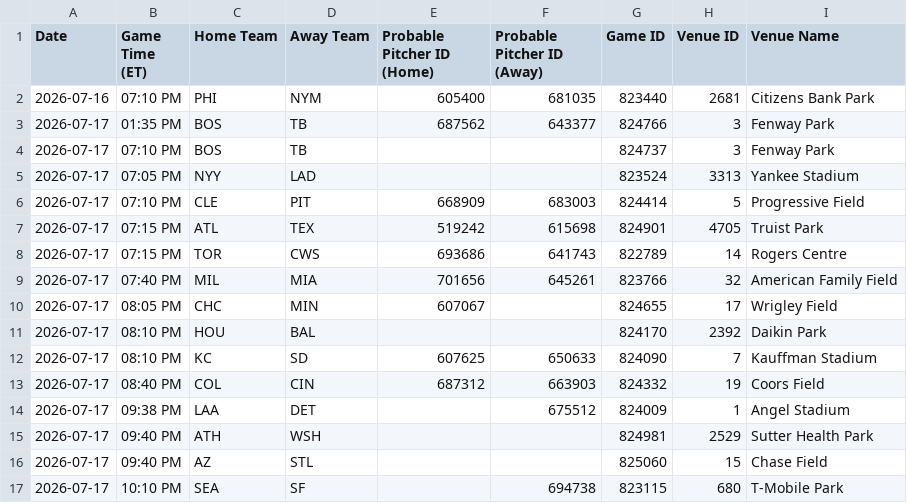
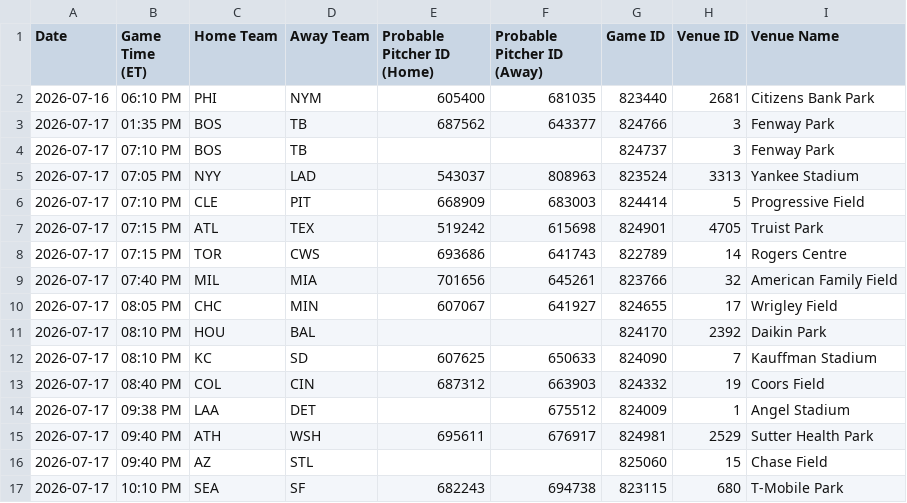
Before and after one commit to prsm-labs/going-yard, a CSV file: public/data/mlb_schedule.csv, drawn as a sheet.

```diff
--- a/public/data/mlb_schedule.csv
+++ b/public/data/mlb_schedule.csv
@@ -1,6 +1,6 @@
 Date,Game Time (ET),Home Team,Away Team,Probable Pitcher ID (Home),Probable Pitcher ID (Away),Game ID,Venue ID,Venue Name
-2026-07-16,07:10 PM,PHI,NYM,605400,681035,823440,2681,Citizens Bank Park
+2026-07-16,06:10 PM,PHI,NYM,605400,681035,823440,2681,Citizens Bank Park
 2026-07-17,01:35 PM,BOS,TB,687562,643377,824766,3,Fenway Park
 2026-07-17,07:10 PM,BOS,TB,,,824737,3,Fenway Park
-2026-07-17,07:05 PM,NYY,LAD,,,823524,3313,Yankee Stadium
+2026-07-17,07:05 PM,NYY,LAD,543037,808963,823524,3313,Yankee Stadium
 2026-07-17,07:10 PM,CLE,PIT,668909,683003,824414,5,Progressive Field
@@ -9,3 +9,3 @@ Date,Game Time (ET),Home Team,Away Team,Probable Pitcher ID (Home),Probable Pitc
 2026-07-17,07:40 PM,MIL,MIA,701656,645261,823766,32,American Family Field
-2026-07-17,08:05 PM,CHC,MIN,607067,,824655,17,Wrigley Field
+2026-07-17,08:05 PM,CHC,MIN,607067,641927,824655,17,Wrigley Field
 2026-07-17,08:10 PM,HOU,BAL,,,824170,2392,Daikin Park
@@ -14,4 +14,4 @@ Date,Game Time (ET),Home Team,Away Team,Probable Pitcher ID (Home),Probable Pitc
 2026-07-17,09:38 PM,LAA,DET,,675512,824009,1,Angel Stadium
-2026-07-17,09:40 PM,ATH,WSH,,,824981,2529,Sutter Health Park
+2026-07-17,09:40 PM,ATH,WSH,695611,676917,824981,2529,Sutter Health Park
 2026-07-17,09:40 PM,AZ,STL,,,825060,15,Chase Field
-2026-07-17,10:10 PM,SEA,SF,,694738,823115,680,T-Mobile Park
+2026-07-17,10:10 PM,SEA,SF,682243,694738,823115,680,T-Mobile Park
```
Also changed, not shown: public/data/daily_picks.csv, public/data/daily_summary.csv, 8 other files.
